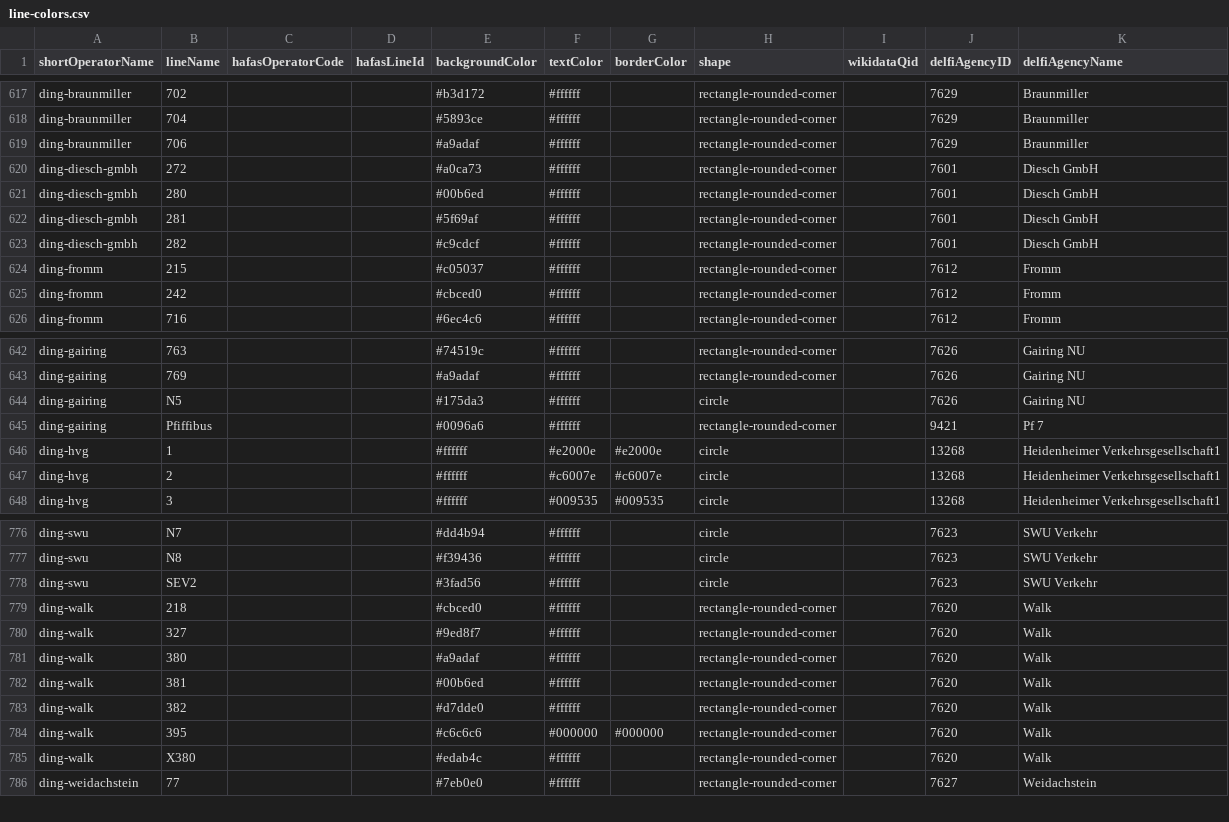
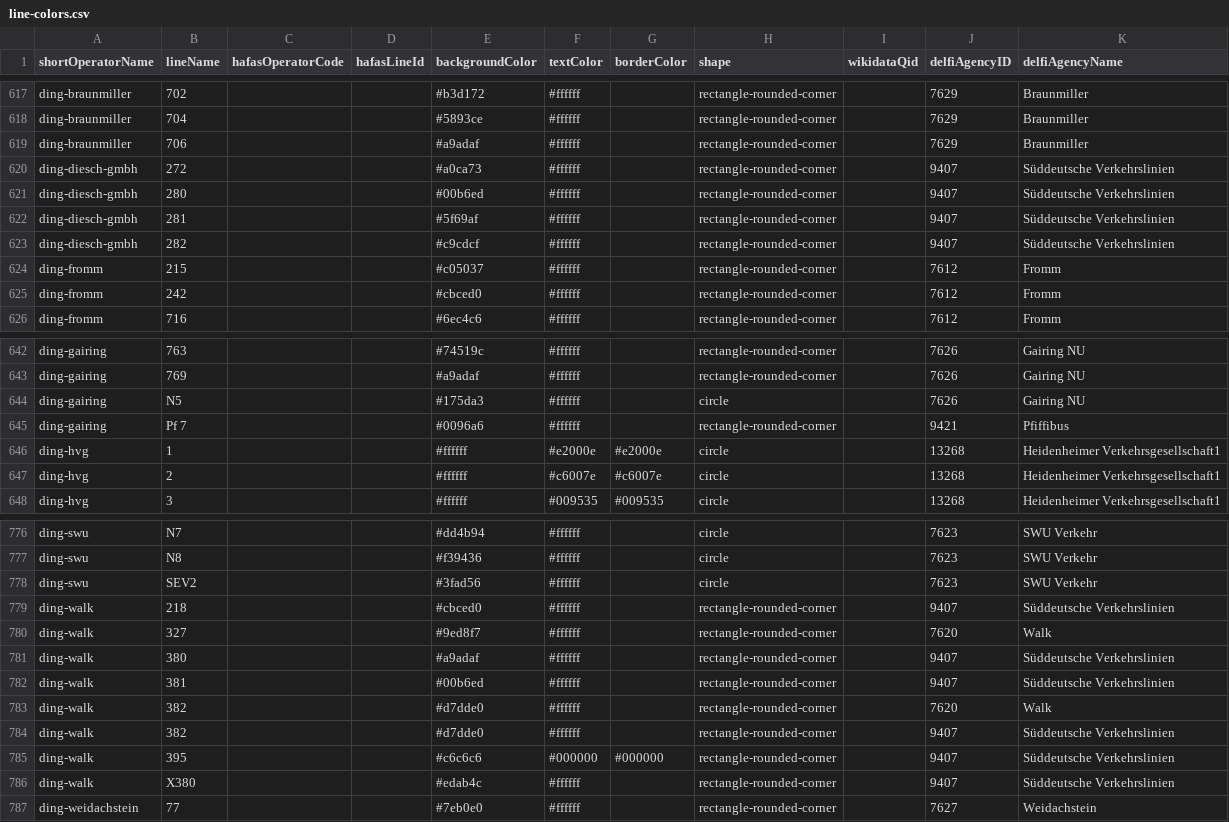
Before and after one commit to Traewelling/line-colors, a CSV file: line-colors.csv, drawn as a sheet; only a part is shown, gaps mark what is left out.

Commit message:
ding

```diff
--- a/line-colors.csv
+++ b/line-colors.csv
@@ -619,6 +619,6 @@ ding-braunmiller,704,,,#5893ce,#ffffff,,rectangle-rounded-corner,,7629,Braunmill
 ding-braunmiller,706,,,#a9adaf,#ffffff,,rectangle-rounded-corner,,7629,Braunmiller
-ding-diesch-gmbh,272,,,#a0ca73,#ffffff,,rectangle-rounded-corner,,7601,Diesch GmbH
-ding-diesch-gmbh,280,,,#00b6ed,#ffffff,,rectangle-rounded-corner,,7601,Diesch GmbH
-ding-diesch-gmbh,281,,,#5f69af,#ffffff,,rectangle-rounded-corner,,7601,Diesch GmbH
-ding-diesch-gmbh,282,,,#c9cdcf,#ffffff,,rectangle-rounded-corner,,7601,Diesch GmbH
+ding-diesch-gmbh,272,,,#a0ca73,#ffffff,,rectangle-rounded-corner,,9407,Süddeutsche Verkehrslinien
+ding-diesch-gmbh,280,,,#00b6ed,#ffffff,,rectangle-rounded-corner,,9407,Süddeutsche Verkehrslinien
+ding-diesch-gmbh,281,,,#5f69af,#ffffff,,rectangle-rounded-corner,,9407,Süddeutsche Verkehrslinien
+ding-diesch-gmbh,282,,,#c9cdcf,#ffffff,,rectangle-rounded-corner,,9407,Süddeutsche Verkehrslinien
 ding-fromm,215,,,#c05037,#ffffff,,rectangle-rounded-corner,,7612,Fromm
@@ -644,3 +644,3 @@ ding-gairing,769,,,#a9adaf,#ffffff,,rectangle-rounded-corner,,7626,Gairing NU
 ding-gairing,N5,,,#175da3,#ffffff,,circle,,7626,Gairing NU
-ding-gairing,Pfiffibus,,,#0096a6,#ffffff,,rectangle-rounded-corner,,9421,Pf 7
+ding-gairing,Pf 7,,,#0096a6,#ffffff,,rectangle-rounded-corner,,9421,Pfiffibus
 ding-hvg,1,,,#ffffff,#e2000e,#e2000e,circle,,13268,Heidenheimer Verkehrsgesellschaft1
@@ -778,9 +778,10 @@ ding-swu,N8,,,#f39436,#ffffff,,circle,,7623,SWU Verkehr
 ding-swu,SEV2,,,#3fad56,#ffffff,,circle,,7623,SWU Verkehr
-ding-walk,218,,,#cbced0,#ffffff,,rectangle-rounded-corner,,7620,Walk
+ding-walk,218,,,#cbced0,#ffffff,,rectangle-rounded-corner,,9407,Süddeutsche Verkehrslinien
 ding-walk,327,,,#9ed8f7,#ffffff,,rectangle-rounded-corner,,7620,Walk
-ding-walk,380,,,#a9adaf,#ffffff,,rectangle-rounded-corner,,7620,Walk
-ding-walk,381,,,#00b6ed,#ffffff,,rectangle-rounded-corner,,7620,Walk
+ding-walk,380,,,#a9adaf,#ffffff,,rectangle-rounded-corner,,9407,Süddeutsche Verkehrslinien
+ding-walk,381,,,#00b6ed,#ffffff,,rectangle-rounded-corner,,9407,Süddeutsche Verkehrslinien
 ding-walk,382,,,#d7dde0,#ffffff,,rectangle-rounded-corner,,7620,Walk
-ding-walk,395,,,#c6c6c6,#000000,#000000,rectangle-rounded-corner,,7620,Walk
-ding-walk,X380,,,#edab4c,#ffffff,,rectangle-rounded-corner,,7620,Walk
+ding-walk,382,,,#d7dde0,#ffffff,,rectangle-rounded-corner,,9407,Süddeutsche Verkehrslinien
+ding-walk,395,,,#c6c6c6,#000000,#000000,rectangle-rounded-corner,,9407,Süddeutsche Verkehrslinien
+ding-walk,X380,,,#edab4c,#ffffff,,rectangle-rounded-corner,,9407,Süddeutsche Verkehrslinien
 ding-weidachstein,77,,,#7eb0e0,#ffffff,,rectangle-rounded-corner,,7627,Weidachstein
```
